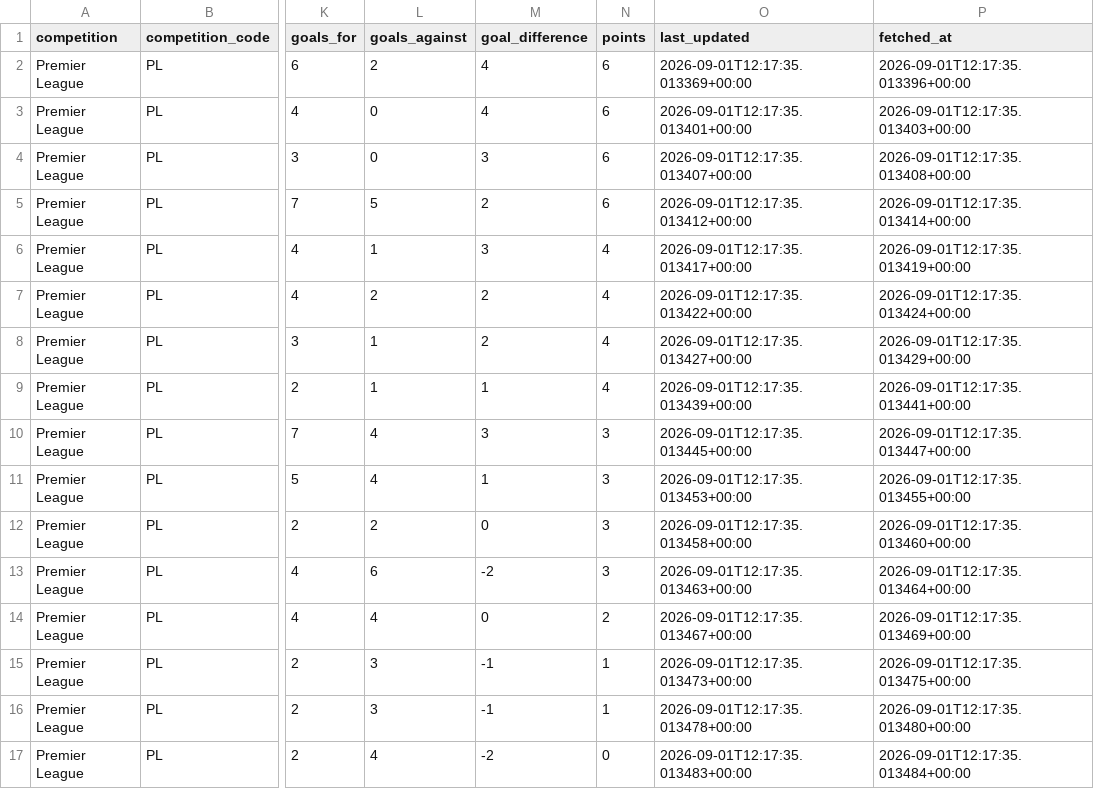
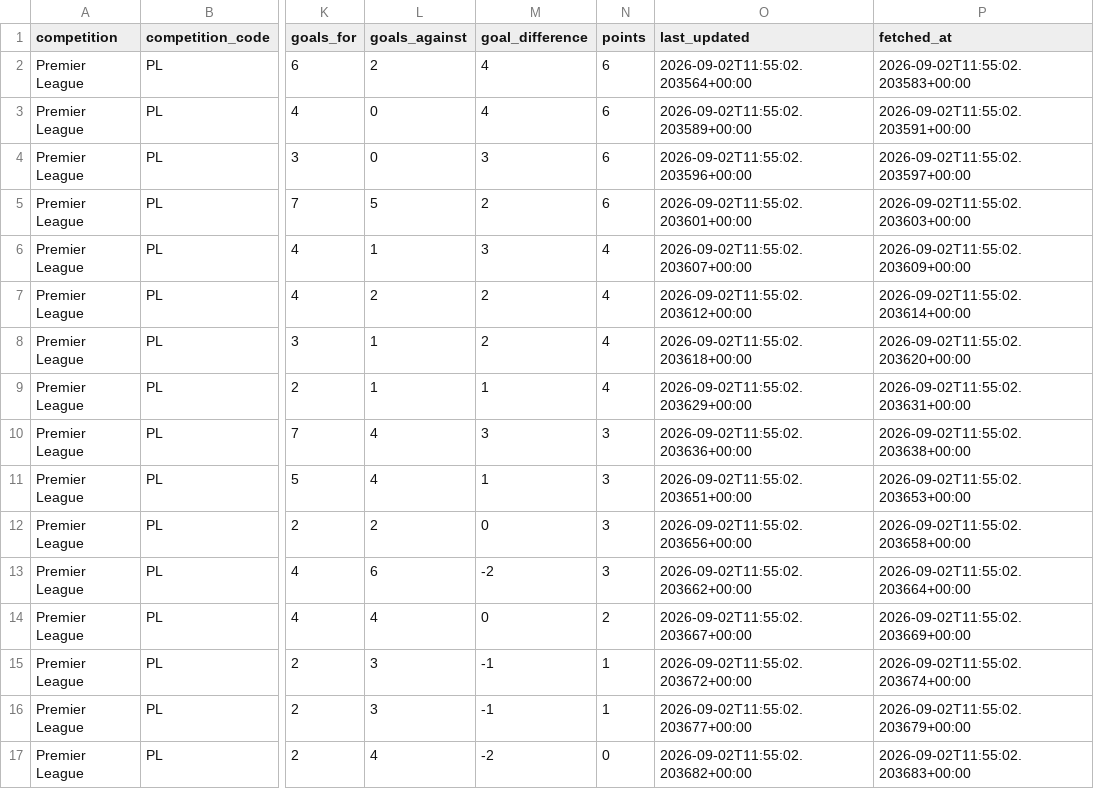
Before and after one commit to daniel-237/sports-analytics, a CSV file: data/processed/current_tables.csv, drawn as a sheet; only a part is shown, gaps mark what is left out; the diff covers the shown part only; the diff names each change by its address in the sheet, - before the commit and + after, or states it on an @@ line.

```diff
--- a/data/processed/current_tables.csv
+++ b/data/processed/current_tables.csv
-O2 (last_updated): 2026-09-01T12:17:35.013369+00:00
+O2 (last_updated): 2026-09-02T11:55:02.203564+00:00
-P2 (fetched_at): 2026-09-01T12:17:35.013396+00:00
+P2 (fetched_at): 2026-09-02T11:55:02.203583+00:00
-O3 (last_updated): 2026-09-01T12:17:35.013401+00:00
+O3 (last_updated): 2026-09-02T11:55:02.203589+00:00
-P3 (fetched_at): 2026-09-01T12:17:35.013403+00:00
+P3 (fetched_at): 2026-09-02T11:55:02.203591+00:00
-O4 (last_updated): 2026-09-01T12:17:35.013407+00:00
+O4 (last_updated): 2026-09-02T11:55:02.203596+00:00
-P4 (fetched_at): 2026-09-01T12:17:35.013408+00:00
+P4 (fetched_at): 2026-09-02T11:55:02.203597+00:00
-O5 (last_updated): 2026-09-01T12:17:35.013412+00:00
+O5 (last_updated): 2026-09-02T11:55:02.203601+00:00
-P5 (fetched_at): 2026-09-01T12:17:35.013414+00:00
+P5 (fetched_at): 2026-09-02T11:55:02.203603+00:00
-O6 (last_updated): 2026-09-01T12:17:35.013417+00:00
+O6 (last_updated): 2026-09-02T11:55:02.203607+00:00
-P6 (fetched_at): 2026-09-01T12:17:35.013419+00:00
+P6 (fetched_at): 2026-09-02T11:55:02.203609+00:00
-O7 (last_updated): 2026-09-01T12:17:35.013422+00:00
+O7 (last_updated): 2026-09-02T11:55:02.203612+00:00
-P7 (fetched_at): 2026-09-01T12:17:35.013424+00:00
+P7 (fetched_at): 2026-09-02T11:55:02.203614+00:00
-O8 (last_updated): 2026-09-01T12:17:35.013427+00:00
+O8 (last_updated): 2026-09-02T11:55:02.203618+00:00
-P8 (fetched_at): 2026-09-01T12:17:35.013429+00:00
+P8 (fetched_at): 2026-09-02T11:55:02.203620+00:00
-O9 (last_updated): 2026-09-01T12:17:35.013439+00:00
+O9 (last_updated): 2026-09-02T11:55:02.203629+00:00
-P9 (fetched_at): 2026-09-01T12:17:35.013441+00:00
+P9 (fetched_at): 2026-09-02T11:55:02.203631+00:00
-O10 (last_updated): 2026-09-01T12:17:35.013445+00:00
+O10 (last_updated): 2026-09-02T11:55:02.203636+00:00
-P10 (fetched_at): 2026-09-01T12:17:35.013447+00:00
+P10 (fetched_at): 2026-09-02T11:55:02.203638+00:00
-O11 (last_updated): 2026-09-01T12:17:35.013453+00:00
+O11 (last_updated): 2026-09-02T11:55:02.203651+00:00
-P11 (fetched_at): 2026-09-01T12:17:35.013455+00:00
+P11 (fetched_at): 2026-09-02T11:55:02.203653+00:00
-O12 (last_updated): 2026-09-01T12:17:35.013458+00:00
+O12 (last_updated): 2026-09-02T11:55:02.203656+00:00
-P12 (fetched_at): 2026-09-01T12:17:35.013460+00:00
+P12 (fetched_at): 2026-09-02T11:55:02.203658+00:00
-O13 (last_updated): 2026-09-01T12:17:35.013463+00:00
+O13 (last_updated): 2026-09-02T11:55:02.203662+00:00
-P13 (fetched_at): 2026-09-01T12:17:35.013464+00:00
+P13 (fetched_at): 2026-09-02T11:55:02.203664+00:00
-O14 (last_updated): 2026-09-01T12:17:35.013467+00:00
+O14 (last_updated): 2026-09-02T11:55:02.203667+00:00
-P14 (fetched_at): 2026-09-01T12:17:35.013469+00:00
+P14 (fetched_at): 2026-09-02T11:55:02.203669+00:00
-O15 (last_updated): 2026-09-01T12:17:35.013473+00:00
+O15 (last_updated): 2026-09-02T11:55:02.203672+00:00
-P15 (fetched_at): 2026-09-01T12:17:35.013475+00:00
+P15 (fetched_at): 2026-09-02T11:55:02.203674+00:00
-O16 (last_updated): 2026-09-01T12:17:35.013478+00:00
+O16 (last_updated): 2026-09-02T11:55:02.203677+00:00
-P16 (fetched_at): 2026-09-01T12:17:35.013480+00:00
+P16 (fetched_at): 2026-09-02T11:55:02.203679+00:00
-O17 (last_updated): 2026-09-01T12:17:35.013483+00:00
+O17 (last_updated): 2026-09-02T11:55:02.203682+00:00
-P17 (fetched_at): 2026-09-01T12:17:35.013484+00:00
+P17 (fetched_at): 2026-09-02T11:55:02.203683+00:00
```
Also changed, not shown: 164 edited cells elsewhere in this file, 1 other file.
